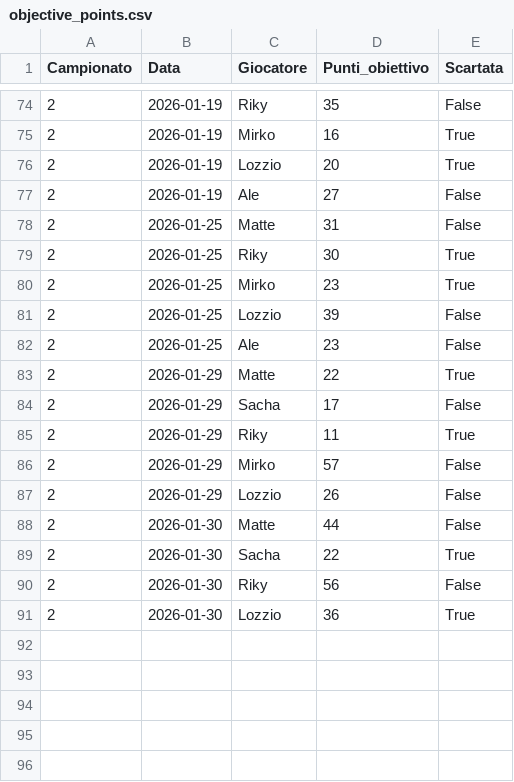
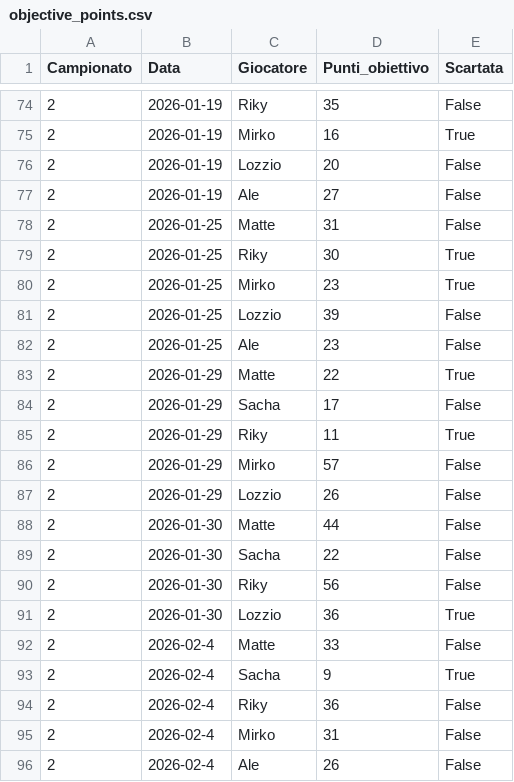
Before and after one commit to matte995/risiko-championship.github.io, a CSV file: js/statistiche/chart2/objective_points.csv, drawn as a sheet; only a part is shown, gaps mark what is left out.

```diff
--- a/js/statistiche/chart2/objective_points.csv
+++ b/js/statistiche/chart2/objective_points.csv
@@ -75,3 +75,3 @@ Campionato,Data,Giocatore,Punti_obiettivo,Scartata
 2,2026-01-19,Mirko,16,True
-2,2026-01-19,Lozzio,20,True
+2,2026-01-19,Lozzio,20,False
 2,2026-01-19,Ale,27,False
@@ -88,4 +88,9 @@ Campionato,Data,Giocatore,Punti_obiettivo,Scartata
 2,2026-01-30,Matte,44,False
-2,2026-01-30,Sacha,22,True
+2,2026-01-30,Sacha,22,False
 2,2026-01-30,Riky,56,False
 2,2026-01-30,Lozzio,36,True
+2,2026-02-4,Matte,33,False
+2,2026-02-4,Sacha,9,True
+2,2026-02-4,Riky,36,False
+2,2026-02-4,Mirko,31,False
+2,2026-02-4,Ale,26,False
```
Also changed, not shown: js/statistiche/chart1/general_trend.csv, 2 other files.
